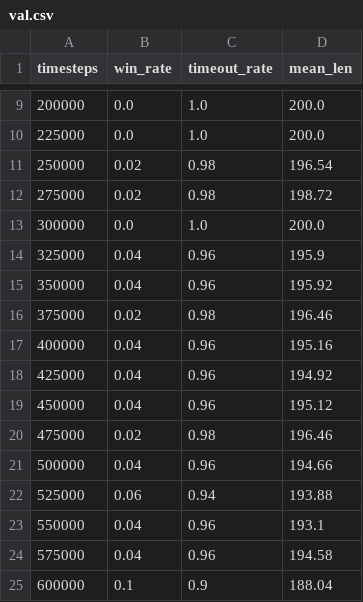
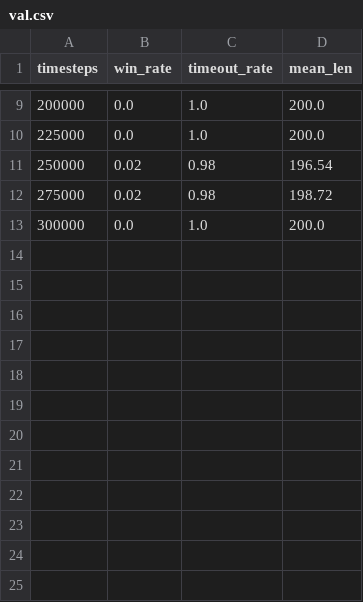
Before and after one commit to a2ys/rl-project, a CSV file: experiments/hunter_vs_random_s0/val.csv, drawn as a sheet; only a part is shown, gaps mark what is left out; the diff names each change by its address in the sheet, - before the commit and + after, or states it on an @@ line.

```diff
--- a/experiments/hunter_vs_random_s0/val.csv
+++ b/experiments/hunter_vs_random_s0/val.csv
-row 14: 325000 | 0.04 | 0.96 | 195.9
-row 15: 350000 | 0.04 | 0.96 | 195.92
-row 16: 375000 | 0.02 | 0.98 | 196.46
-row 17: 400000 | 0.04 | 0.96 | 195.16
-row 18: 425000 | 0.04 | 0.96 | 194.92
-row 19: 450000 | 0.04 | 0.96 | 195.12
-row 20: 475000 | 0.02 | 0.98 | 196.46
-row 21: 500000 | 0.04 | 0.96 | 194.66
-row 22: 525000 | 0.06 | 0.94 | 193.88
-row 23: 550000 | 0.04 | 0.96 | 193.1
-row 24: 575000 | 0.04 | 0.96 | 194.58
-row 25: 600000 | 0.1 | 0.9 | 188.04
```
Also changed, not shown: 29 other files.
